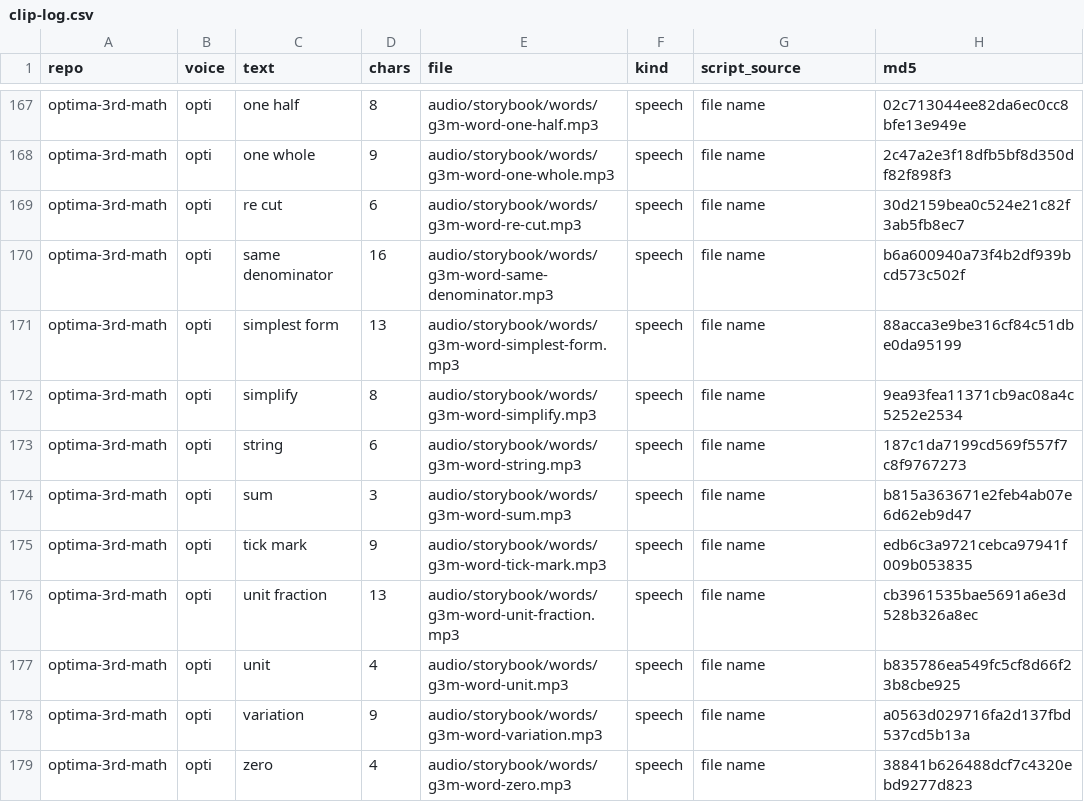
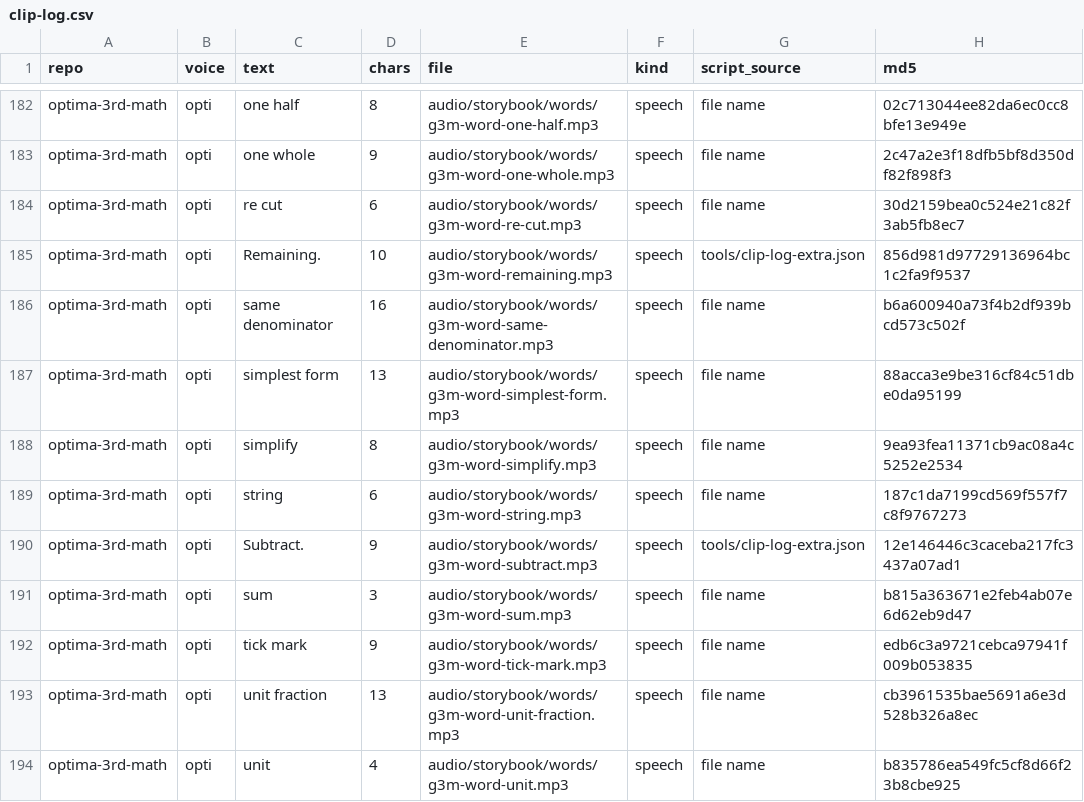
Before and after one commit to optimaondemand/optima-3rd-math, a CSV file: clip-log.csv, drawn as a sheet; only a part is shown, gaps mark what is left out; the shorter side is filled out with more unchanged rows; the diff covers the shown part only; the diff names each change by its address in the sheet, - before the commit and + after, or states it on an @@ line.

```diff
--- a/clip-log.csv
+++ b/clip-log.csv
+row 185: optima-3rd-math | opti | Remaining. | 10 | audio/storybook/words/g3m-word-remaining.mp3 | speech | tools/clip-log-extra.json | 856d981d97729136964bc1c2fa9f9537
+row 190: optima-3rd-math | opti | Subtract. | 9 | audio/storybook/words/g3m-word-subtract.mp3 | speech | tools/clip-log-extra.json | 12e146446c3caceba217fc3437a07ad1
```
Also changed, not shown: 15 added rows elsewhere in this file, 56 other files.
